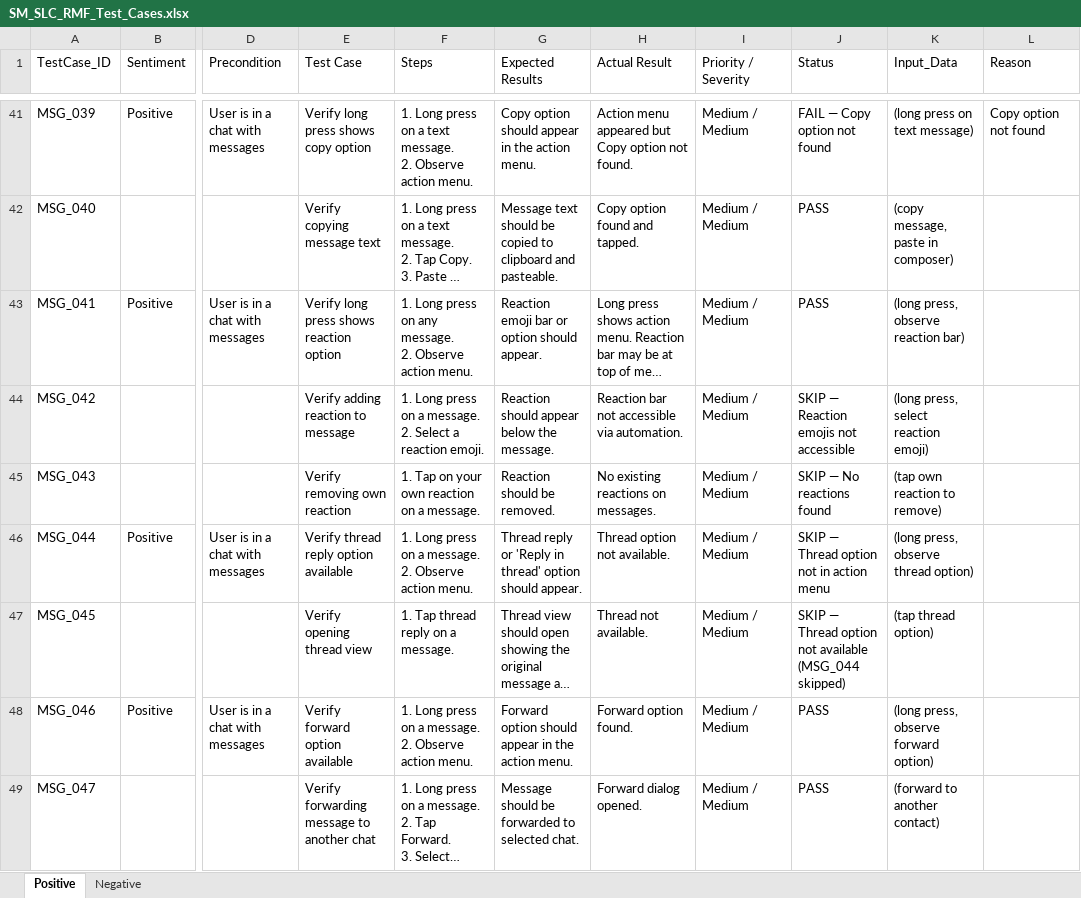
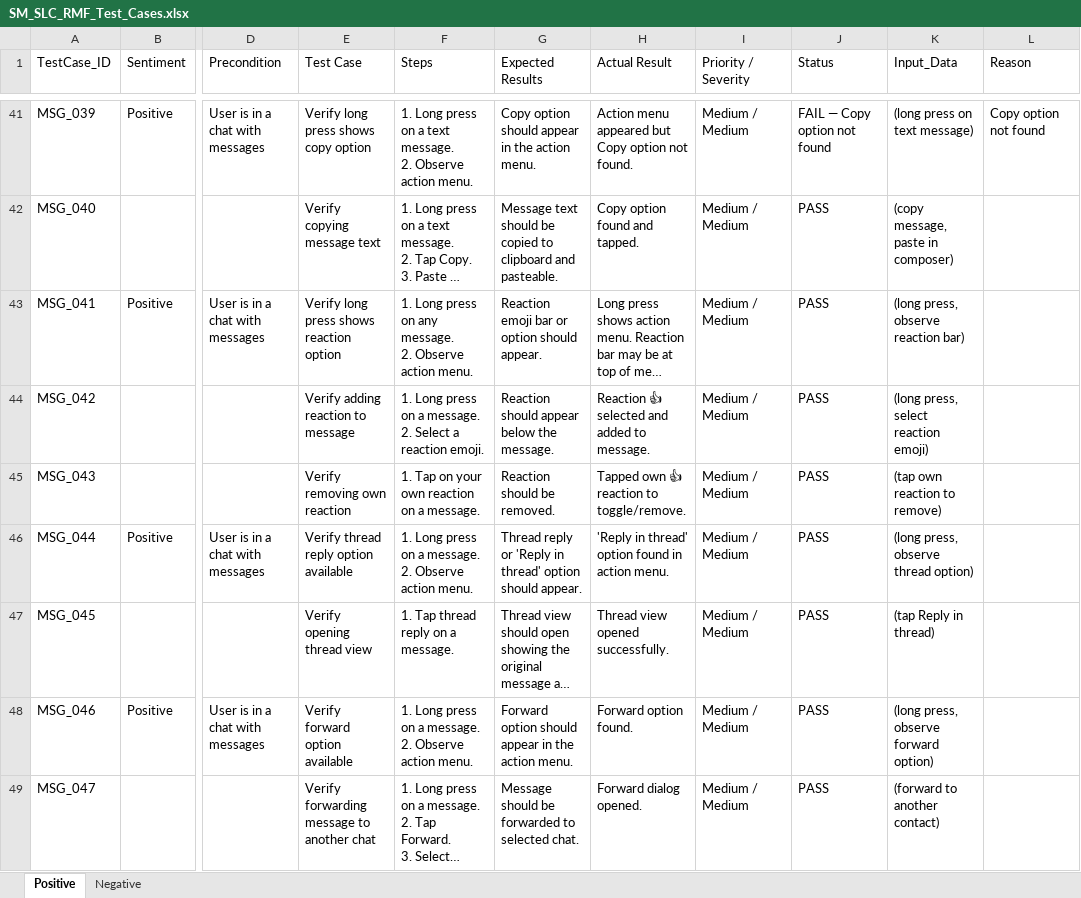
Before and after one commit to ishwar-borwar-cometchat/cometchat-test-automation-React_Native, an Excel workbook: Cometchat_Features/Send_&_Compose/SM_SLC_RMF_Test_Cases.xlsx, sheet Positive, drawn as a sheet; only a part is shown, gaps mark what is left out; long unchanged cells end in …; values as stored, in another font and other column widths than the file's, no cell formats; the diff covers the shown part only; the diff names each change by its address in the sheet, - before the commit and + after, or states it on an @@ line.

Commit message:
Retry round 2: 14 more PASS with corrected selectors. Final: 89 PASS, 6 FAIL, 37 SKIP (all non-automatable)

```diff
--- a/Cometchat_Features/Send_&_Compose/SM_SLC_RMF_Test_Cases.xlsx (sheet Positive)
+++ b/Cometchat_Features/Send_&_Compose/SM_SLC_RMF_Test_Cases.xlsx (sheet Positive)
-H44 (Actual Result): Reaction bar not accessible via automation.
+H44 (Actual Result): Reaction 👍 selected and added to message.
-J44 (Status): SKIP — Reaction emojis not accessible
+J44 (Status): PASS
-H45 (Actual Result): No existing reactions on messages.
+H45 (Actual Result): Tapped own 👍 reaction to toggle/remove.
-J45 (Status): SKIP — No reactions found
+J45 (Status): PASS
-H46 (Actual Result): Thread option not available.
+H46 (Actual Result): 'Reply in thread' option found in action menu.
-J46 (Status): SKIP — Thread option not in action menu
+J46 (Status): PASS
-H47 (Actual Result): Thread not available.
+H47 (Actual Result): Thread view opened successfully.
-J47 (Status): SKIP — Thread option not available (MSG_044 skipped)
+J47 (Status): PASS
-K47 (Input_Data): (tap thread option)
+K47 (Input_Data): (tap Reply in thread)
```
Also changed, not shown: 43 edited cells elsewhere in this sheet, cell formats, 2 other files.
